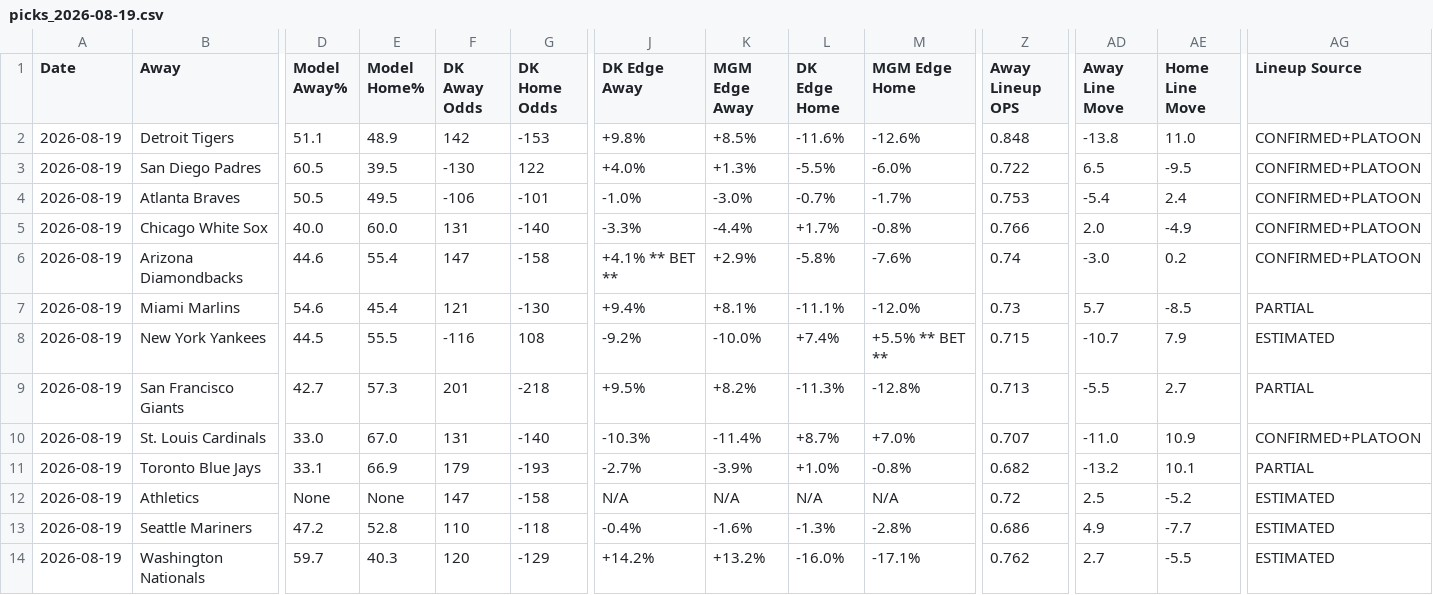
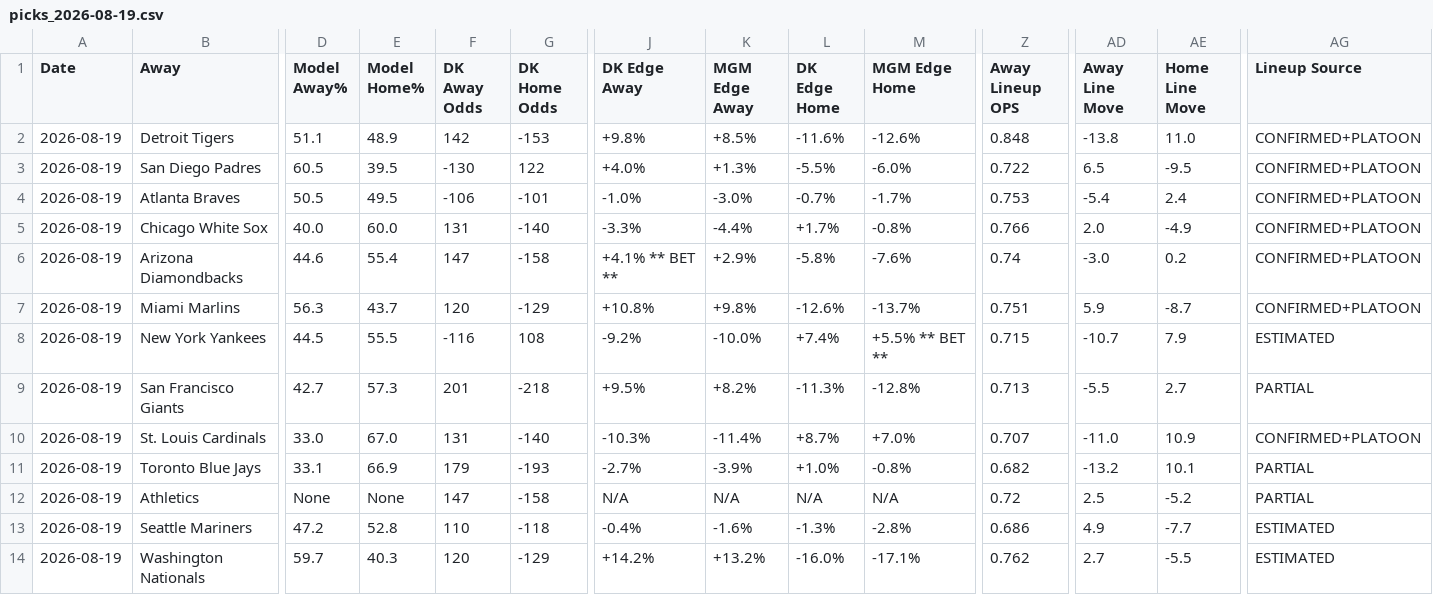
Before and after one commit to myles00price/baseball-model, a CSV file: picks_2026-08-19.csv, drawn as a sheet; only a part is shown, gaps mark what is left out; the diff covers the shown part only; the diff names each change by its address in the sheet, - before the commit and + after, or states it on an @@ line.

```diff
--- a/picks_2026-08-19.csv
+++ b/picks_2026-08-19.csv
-D7 (Model Away%): 54.6
+D7 (Model Away%): 56.3
-E7 (Model Home%): 45.4
+E7 (Model Home%): 43.7
-F7 (DK Away Odds): 121
+F7 (DK Away Odds): 120
-G7 (DK Home Odds): -130
+G7 (DK Home Odds): -129
-J7 (DK Edge Away): +9.4%
+J7 (DK Edge Away): +10.8%
-K7 (MGM Edge Away): +8.1%
+K7 (MGM Edge Away): +9.8%
-L7 (DK Edge Home): -11.1%
+L7 (DK Edge Home): -12.6%
-M7 (MGM Edge Home): -12.0%
+M7 (MGM Edge Home): -13.7%
-Z7 (Away Lineup OPS): 0.73
+Z7 (Away Lineup OPS): 0.751
-AD7 (Away Line Move): 5.7
+AD7 (Away Line Move): 5.9
-AE7 (Home Line Move): -8.5
+AE7 (Home Line Move): -8.7
-AG7 (Lineup Source): PARTIAL
+AG7 (Lineup Source): CONFIRMED+PLATOON
-AG12 (Lineup Source): ESTIMATED
+AG12 (Lineup Source): PARTIAL
```
Also changed, not shown: 8 edited cells elsewhere in this file, k_lock_2026-08-19.csv, 5 other files.
